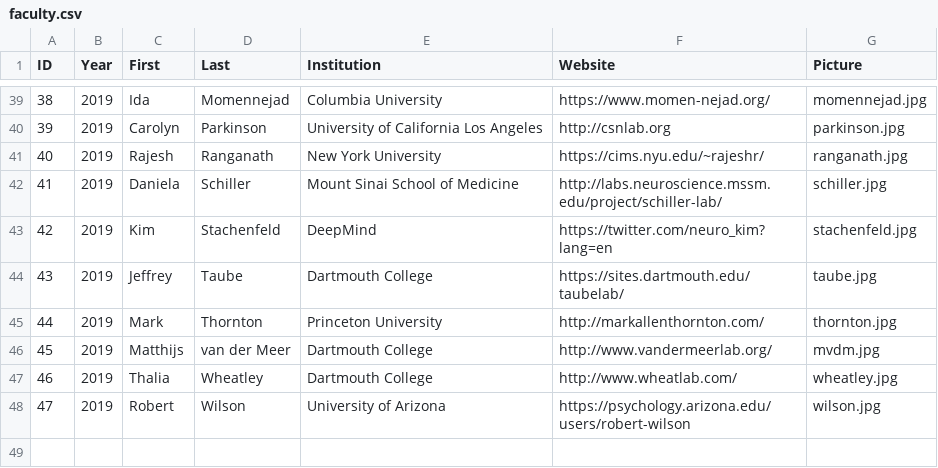
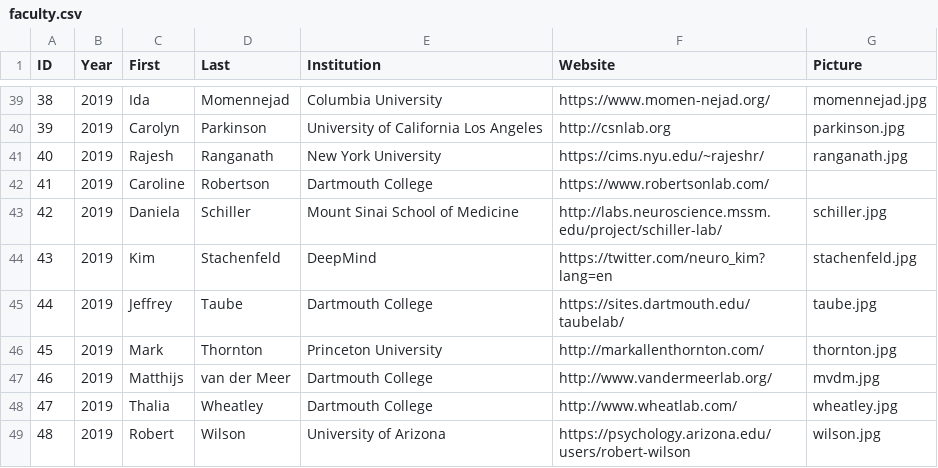
Before and after one commit to Summer-MIND/Summer-MIND.github.io, a CSV file: _data/faculty.csv, drawn as a sheet; only a part is shown, gaps mark what is left out; addresses are those after the commit; the diff names each change by its address in the sheet, - before the commit and + after, or states it on an @@ line.

Commit message:
updated faculty

```diff
--- a/_data/faculty.csv
+++ b/_data/faculty.csv
+row 42: 41 | 2019 | Caroline | Robertson | Dartmouth College | https://www.robertsonlab.com/
@@ column A (ID) renumbered from row 43 down @@
```
Also changed, not shown: 1 other file.
